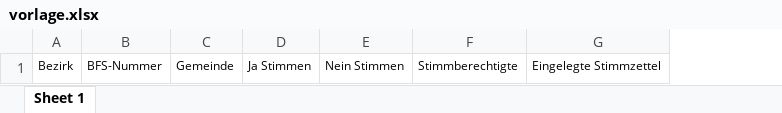
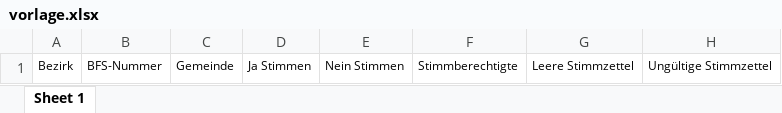
Before and after one commit to OneGov/onegov.election_day, an Excel workbook: docs/vorlage.xlsx, sheet Sheet 1, drawn as a sheet; values as stored, in another font and other column widths than the file's, no borders; removed rows and columns are numbered as before the commit, all else as after; the diff names each change by its address in the sheet, - before the commit and + after, or states it on an @@ line.

```diff
--- a/docs/vorlage.xlsx (sheet Sheet 1)
+++ b/docs/vorlage.xlsx (sheet Sheet 1)
-column G, row 1: Eingelegte Stimmzettel
+column G, row 1: Leere Stimmzettel
+column H, row 1: Ungültige Stimmzettel
```
Also changed, not shown: 4 other files.
